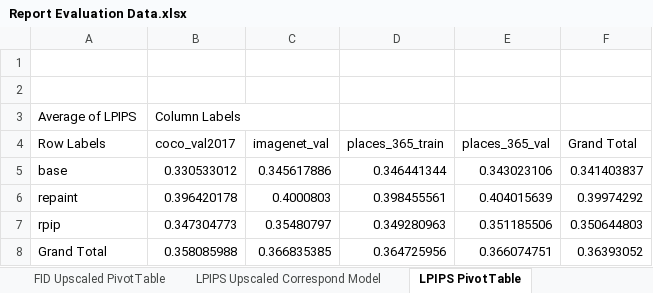
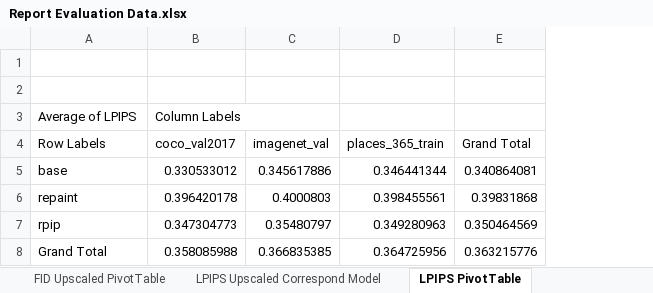
Before and after one commit to GloireLINVANI/CSC_52002_EP_Generative_AI_Project, an Excel workbook: Report Evaluation Data.xlsx, sheet LPIPS PivotTable, drawn as a sheet; values as stored, in another font and other column widths than the file's, no borders; removed rows and columns are numbered as before the commit, all else as after; the diff names each change by its address in the sheet, - before the commit and + after, or states it on an @@ line.

```diff
--- a/Report Evaluation Data.xlsx (sheet LPIPS PivotTable)
+++ b/Report Evaluation Data.xlsx (sheet LPIPS PivotTable)
-column E (places_365_val), rows 5-8: 0.343023106 | 0.404015639 | 0.351185506 | 0.366074751
-E5 (Grand Total): 0.341403837
+E5 (Grand Total): 0.340864081
-E6 (Grand Total): 0.39974292
+E6 (Grand Total): 0.39831868
-E7 (Grand Total): 0.350644803
+E7 (Grand Total): 0.350464569
-E8 (Grand Total): 0.36393052
+E8 (Grand Total): 0.363215776
```
Also changed, not shown: sheet LPIPS Same Upsampler PivotTable, 1 other file.
